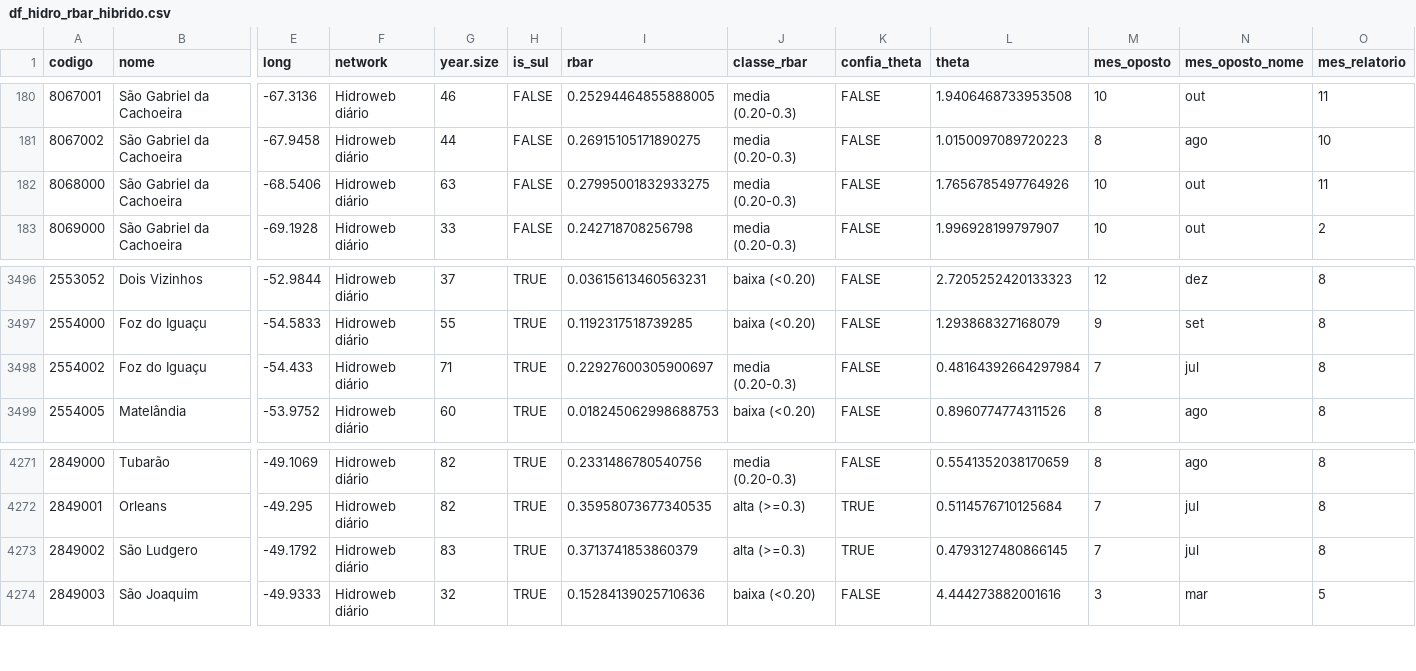
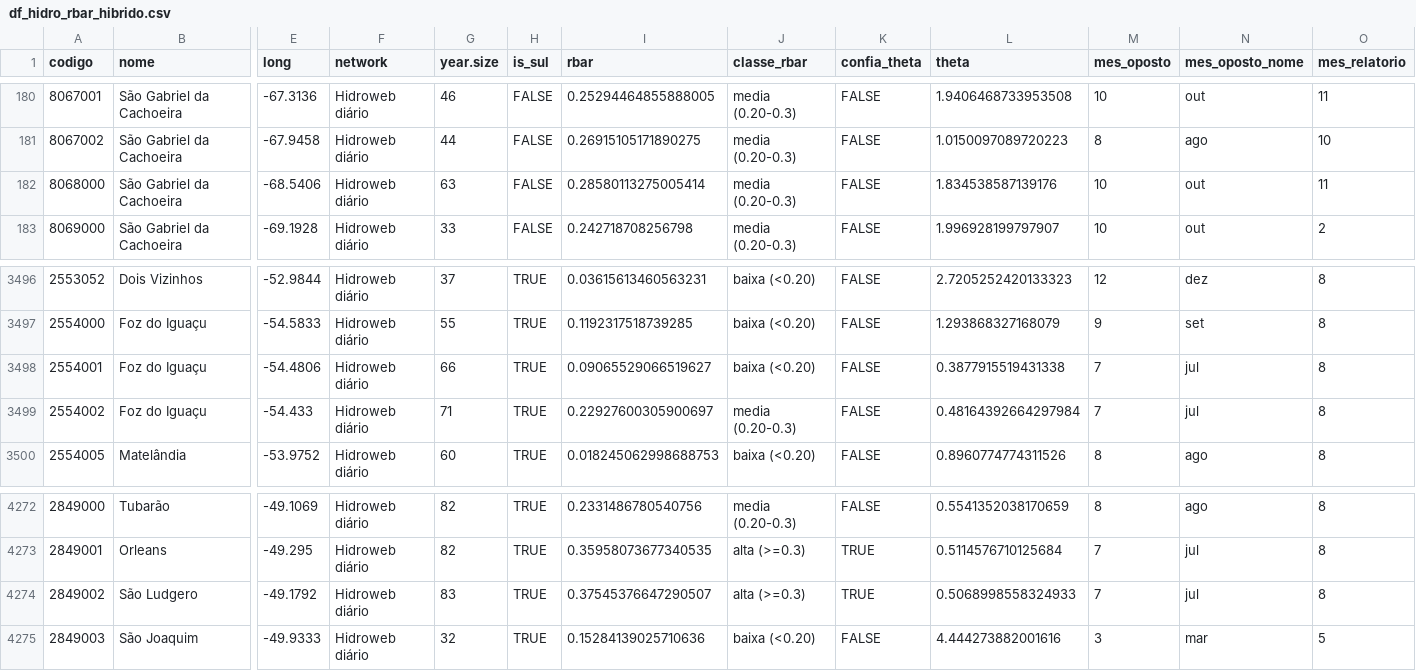
Before and after one commit to DirceuReis/Proj_ANA_UnB_comp1, a CSV file: Relatório 2/Scripts_Ano_Hidrologico/resultados/BR/dataframes/df_hidro_rbar_hibrido.csv, drawn as a sheet; only a part is shown, gaps mark what is left out; addresses are those after the commit; rows hold the shown columns only; the diff names each change by its address in the sheet, - before the commit and + after, or states it on an @@ line.

```diff
--- a/Relatório 2/Scripts_Ano_Hidrologico/resultados/BR/dataframes/df_hidro_rbar_hibrido.csv
+++ b/Relatório 2/Scripts_Ano_Hidrologico/resultados/BR/dataframes/df_hidro_rbar_hibrido.csv
-I182 (rbar): 0.27995001832933275
+I182 (rbar): 0.28580113275005414
-L182 (theta): 1.7656785497764926
+L182 (theta): 1.834538587139176
+row 3498: 2554001 | Foz do Iguaçu | -54.4806 | Hidroweb diário | 66 | TRUE | 0.09065529066519627 | baixa (<0.20) | FALSE | 0.3877915519431338 | 7 | jul | 8
-I4274 (rbar): 0.3713741853860379
+I4274 (rbar): 0.37545376647290507
-L4274 (theta): 0.4793127480866145
+L4274 (theta): 0.5068998558324933
```
Also changed, not shown: Relatório 2/Scripts_Ano_Hidrologico/resultados/BR/dataframes/df_hidro_rbar_hibrido_uf.csv, 32 other files.
